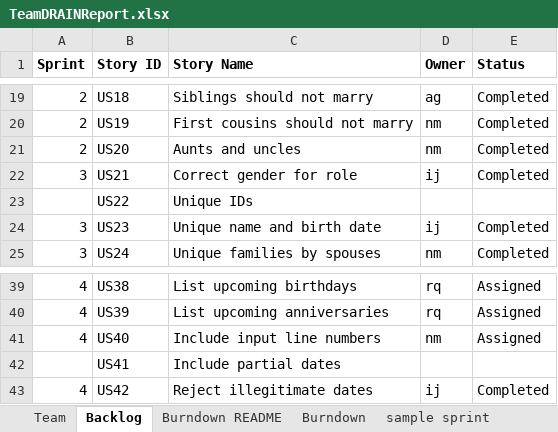
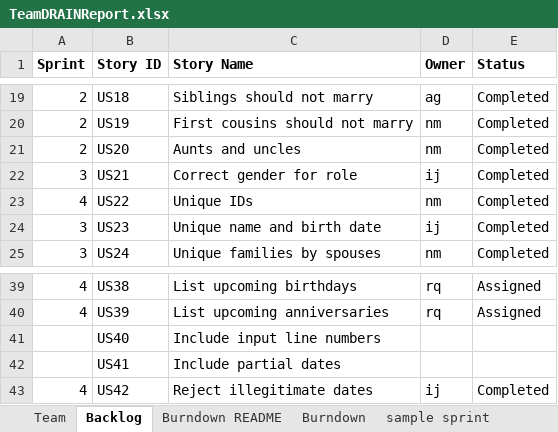
Before and after one commit to miahnaseem/SSW555_DRAIN, an Excel workbook: TeamDRAINReport.xlsx, sheet Backlog, drawn as a sheet; only a part is shown, gaps mark what is left out; values as stored, in another font and other column widths than the file's, no borders; the diff names each change by its address in the sheet, - before the commit and + after, or states it on an @@ line.

Commit message:
Updated sprint report

```diff
--- a/TeamDRAINReport.xlsx (sheet Backlog)
+++ b/TeamDRAINReport.xlsx (sheet Backlog)
-A23 (Sprint): (empty)
+A23 (Sprint): 4
-D23 (Owner): (empty)
+D23 (Owner): nm
-E23 (Status): (empty)
+E23 (Status): Completed
-A41 (Sprint): 4
+A41 (Sprint): (empty)
-D41 (Owner): nm
+D41 (Owner): (empty)
-E41 (Status): Assigned
+E41 (Status): (empty)
```
Also changed, not shown: sheet Sprint4, sheet Burndown, charts or pictures.
